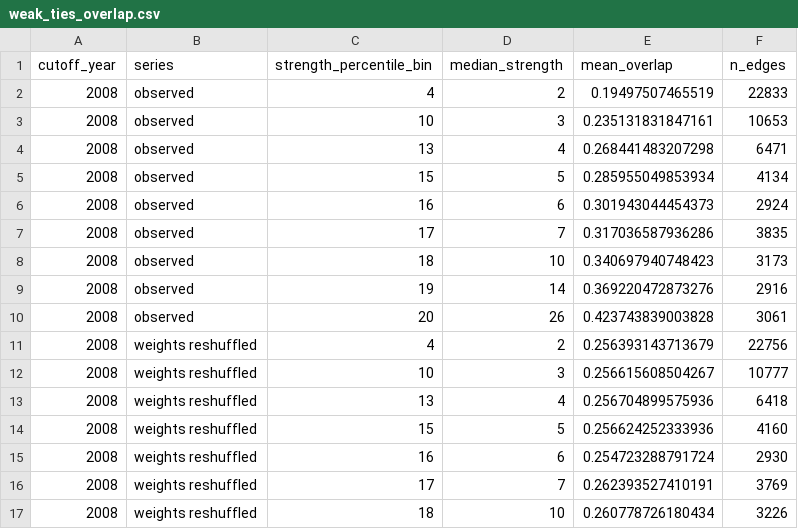
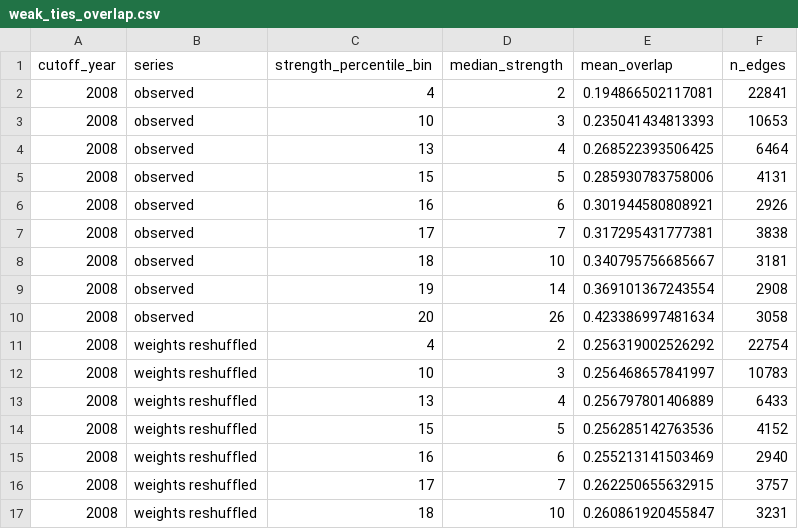
Before and after one commit to toradol-colati/em1421-smwa, a CSV file: output/results/weak_ties_overlap.csv, drawn as a sheet; only a part is shown; the diff covers the shown part only.

```diff
--- a/output/results/weak_ties_overlap.csv
+++ b/output/results/weak_ties_overlap.csv
@@ -1,17 +1,17 @@
 "cutoff_year","series","strength_percentile_bin","median_strength","mean_overlap","n_edges"
-2008,"observed",4,2,0.19497507465519,22833
-2008,"observed",10,3,0.235131831847161,10653
-2008,"observed",13,4,0.268441483207298,6471
-2008,"observed",15,5,0.285955049853934,4134
-2008,"observed",16,6,0.301943044454373,2924
-2008,"observed",17,7,0.317036587936286,3835
-2008,"observed",18,10,0.340697940748423,3173
-2008,"observed",19,14,0.369220472873276,2916
-2008,"observed",20,26,0.423743839003828,3061
-2008,"weights reshuffled",4,2,0.256393143713679,22756
-2008,"weights reshuffled",10,3,0.256615608504267,10777
-2008,"weights reshuffled",13,4,0.256704899575936,6418
-2008,"weights reshuffled",15,5,0.256624252333936,4160
-2008,"weights reshuffled",16,6,0.254723288791724,2930
-2008,"weights reshuffled",17,7,0.262393527410191,3769
-2008,"weights reshuffled",18,10,0.260778726180434,3226
+2008,"observed",4,2,0.194866502117081,22841
+2008,"observed",10,3,0.235041434813393,10653
+2008,"observed",13,4,0.268522393506425,6464
+2008,"observed",15,5,0.285930783758006,4131
+2008,"observed",16,6,0.301944580808921,2926
+2008,"observed",17,7,0.317295431777381,3838
+2008,"observed",18,10,0.340795756685667,3181
+2008,"observed",19,14,0.369101367243554,2908
+2008,"observed",20,26,0.423386997481634,3058
+2008,"weights reshuffled",4,2,0.256319002526292,22754
+2008,"weights reshuffled",10,3,0.256468657841997,10783
+2008,"weights reshuffled",13,4,0.256797801406889,6433
+2008,"weights reshuffled",15,5,0.256285142763536,4152
+2008,"weights reshuffled",16,6,0.255213141503469,2940
+2008,"weights reshuffled",17,7,0.262250655632915,3757
+2008,"weights reshuffled",18,10,0.260861920455847,3231
```
Also changed, not shown: 40 edited cells elsewhere in this file, output/results/degree_distribution.csv, output/results/network_description.csv, 9 other files.
